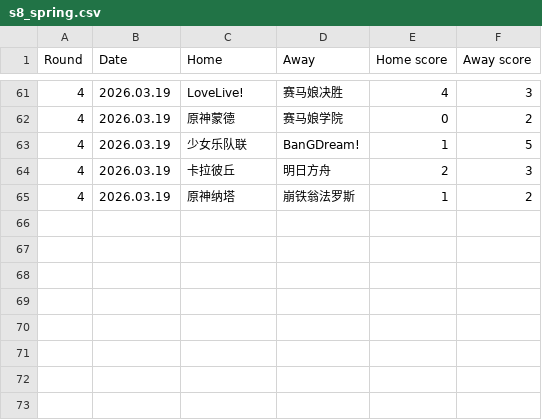
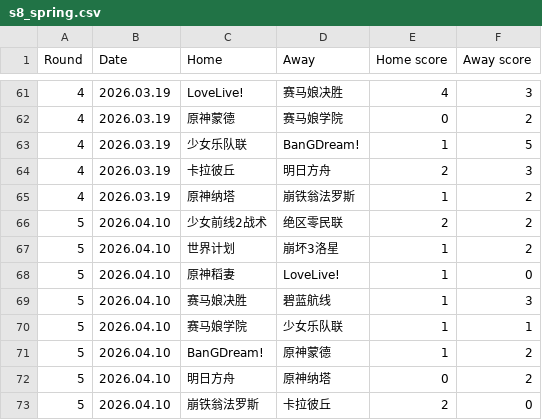
Before and after one commit to wangjy2010/wangjy2010.github.io, a CSV file: s8_spring.csv, drawn as a sheet; only a part is shown, gaps mark what is left out; the diff names each change by its address in the sheet, - before the commit and + after, or states it on an @@ line.

```diff
--- a/s8_spring.csv
+++ b/s8_spring.csv
+row 66: 5 | 2026.04.10 | 少女前线2战术 | 绝区零民联 | 2 | 2
+row 67: 5 | 2026.04.10 | 世界计划 | 崩坏3洛星 | 1 | 2
+row 68: 5 | 2026.04.10 | 原神稻妻 | LoveLive! | 1 | 0
+row 69: 5 | 2026.04.10 | 赛马娘决胜 | 碧蓝航线 | 1 | 3
+row 70: 5 | 2026.04.10 | 赛马娘学院 | 少女乐队联 | 1 | 1
+row 71: 5 | 2026.04.10 | BanGDream! | 原神蒙德 | 1 | 2
+row 72: 5 | 2026.04.10 | 明日方舟 | 原神纳塔 | 0 | 2
+row 73: 5 | 2026.04.10 | 崩铁翁法罗斯 | 卡拉彼丘 | 2 | 0
```
Also changed, not shown: 5 other files.
